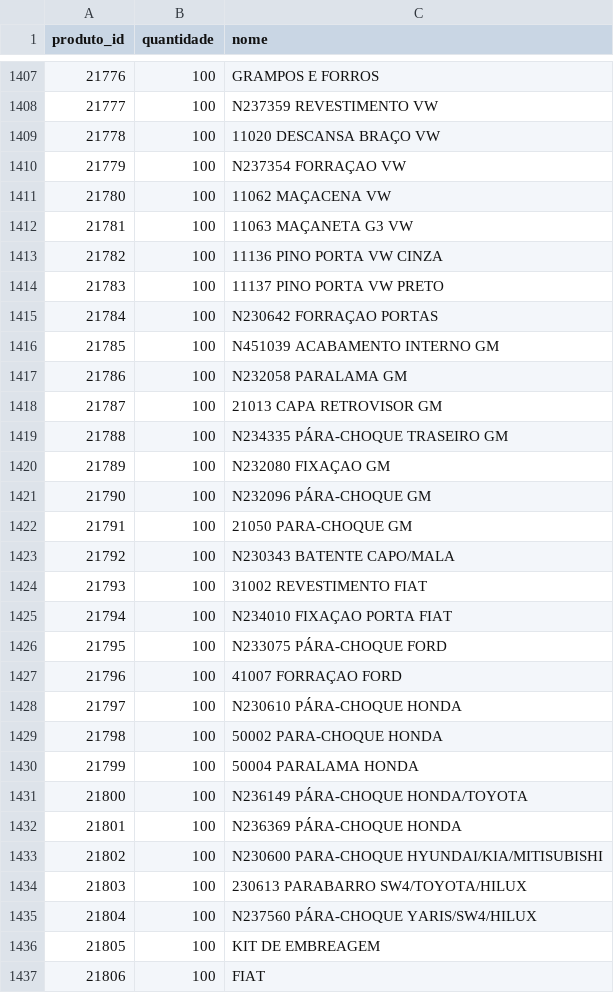
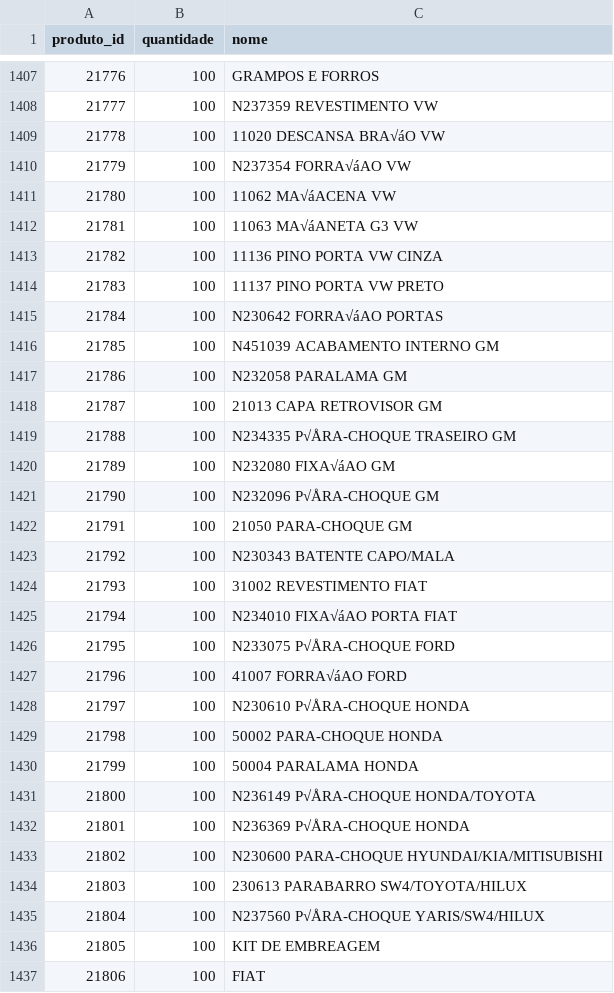
Before and after one commit to Degan906/Estoque2, a CSV file: estoque.csv, drawn as a sheet; only a part is shown, gaps mark what is left out; the diff covers the shown part only.

Commit message:
Update estoque.csv

```diff
--- a/estoque.csv
+++ b/estoque.csv
@@ -1408,9 +1408,9 @@ produto_id,quantidade,nome
 21777,100,N237359 REVESTIMENTO VW
-21778,100,11020 DESCANSA BRAÇO VW
-21779,100,N237354 FORRAÇAO VW
-21780,100,11062 MAÇACENA VW
-21781,100,11063 MAÇANETA G3 VW
+21778,100,11020 DESCANSA BRA√áO VW
+21779,100,N237354 FORRA√áAO VW
+21780,100,11062 MA√áACENA VW
+21781,100,11063 MA√áANETA G3 VW
 21782,100,11136 PINO PORTA VW CINZA
 21783,100,11137 PINO PORTA VW PRETO
-21784,100,N230642 FORRAÇAO PORTAS
+21784,100,N230642 FORRA√áAO PORTAS
 21785,100,N451039 ACABAMENTO INTERNO GM
@@ -1418,5 +1418,5 @@ produto_id,quantidade,nome
 21787,100,21013 CAPA RETROVISOR GM
-21788,100,N234335 PÁRA-CHOQUE TRASEIRO GM
-21789,100,N232080 FIXAÇAO GM
-21790,100,N232096 PÁRA-CHOQUE GM
+21788,100,N234335 P√ÅRA-CHOQUE TRASEIRO GM
+21789,100,N232080 FIXA√áAO GM
+21790,100,N232096 P√ÅRA-CHOQUE GM
 21791,100,21050 PARA-CHOQUE GM
@@ -1424,13 +1424,13 @@ produto_id,quantidade,nome
 21793,100,31002 REVESTIMENTO FIAT
-21794,100,N234010 FIXAÇAO PORTA FIAT
-21795,100,N233075 PÁRA-CHOQUE FORD
-21796,100,41007 FORRAÇAO FORD
-21797,100,N230610 PÁRA-CHOQUE HONDA
+21794,100,N234010 FIXA√áAO PORTA FIAT
+21795,100,N233075 P√ÅRA-CHOQUE FORD
+21796,100,41007 FORRA√áAO FORD
+21797,100,N230610 P√ÅRA-CHOQUE HONDA
 21798,100,50002 PARA-CHOQUE HONDA
 21799,100,50004 PARALAMA HONDA
-21800,100,N236149 PÁRA-CHOQUE HONDA/TOYOTA
-21801,100,N236369 PÁRA-CHOQUE HONDA
+21800,100,N236149 P√ÅRA-CHOQUE HONDA/TOYOTA
+21801,100,N236369 P√ÅRA-CHOQUE HONDA
 21802,100,N230600 PARA-CHOQUE HYUNDAI/KIA/MITISUBISHI
 21803,100,230613 PARABARRO SW4/TOYOTA/HILUX
-21804,100,N237560 PÁRA-CHOQUE YARIS/SW4/HILUX
+21804,100,N237560 P√ÅRA-CHOQUE YARIS/SW4/HILUX
 21805,100,KIT DE EMBREAGEM
```
Also changed, not shown: 52 edited cells elsewhere in this file.
